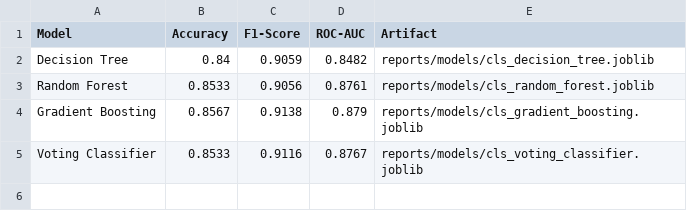
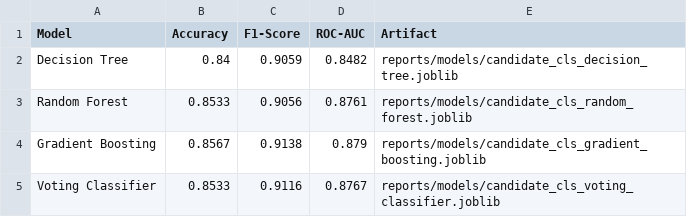
Before and after one commit to AaravJagga7/college-event-management-, a CSV file: reports/classification_comparison.csv, drawn as a sheet.

Commit message:
feat(orchestration): implement Dagster Software-Defined Assets with lakeFS data lake versioning

```diff
--- a/reports/classification_comparison.csv
+++ b/reports/classification_comparison.csv
@@ -1,5 +1,5 @@
 Model,Accuracy,F1-Score,ROC-AUC,Artifact
-Decision Tree,0.84,0.9059,0.8482,reports/models/cls_decision_tree.joblib
-Random Forest,0.8533,0.9056,0.8761,reports/models/cls_random_forest.joblib
-Gradient Boosting,0.8567,0.9138,0.879,reports/models/cls_gradient_boosting.joblib
-Voting Classifier,0.8533,0.9116,0.8767,reports/models/cls_voting_classifier.joblib
+Decision Tree,0.84,0.9059,0.8482,reports/models/candidate_cls_decision_tree.joblib
+Random Forest,0.8533,0.9056,0.8761,reports/models/candidate_cls_random_forest.joblib
+Gradient Boosting,0.8567,0.9138,0.879,reports/models/candidate_cls_gradient_boosting.joblib
+Voting Classifier,0.8533,0.9116,0.8767,reports/models/candidate_cls_voting_classifier.joblib
```
Also changed, not shown: reports/budget_comparison.csv, reports/regression_comparison.csv, 18 other files.
